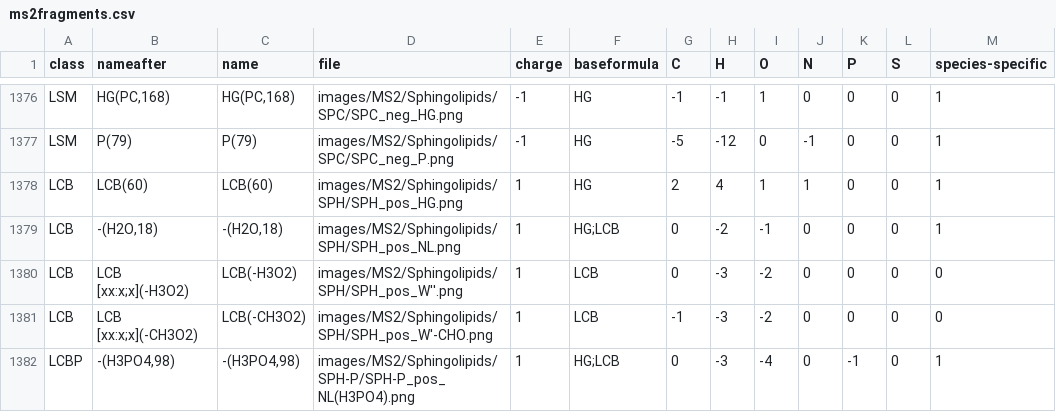
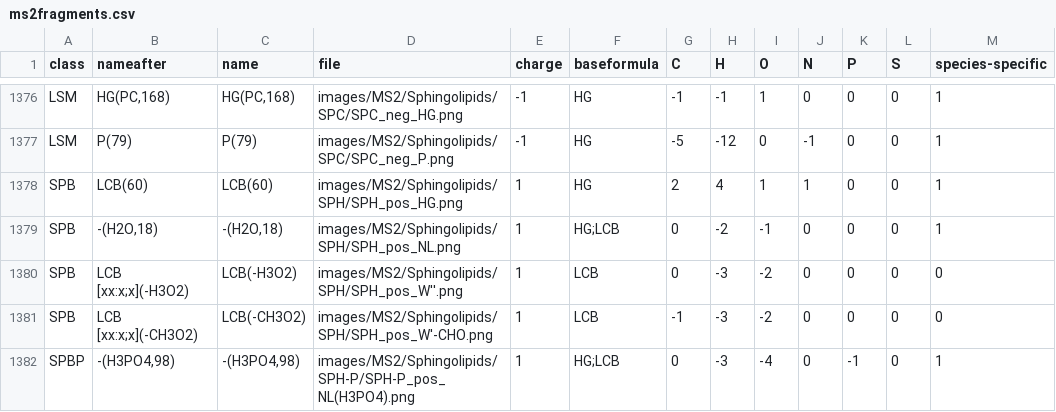
Before and after one commit to lifs-tools/lipidcreator, a CSV file: LipidCreator/data/ms2fragments.csv, drawn as a sheet; only a part is shown, gaps mark what is left out; the diff covers the shown part only.

```diff
--- a/LipidCreator/data/ms2fragments.csv
+++ b/LipidCreator/data/ms2fragments.csv
@@ -1377,6 +1377,6 @@ LSM,"HG(PC,168)","HG(PC,168)",images/MS2/Sphingolipids/SPC/SPC_neg_HG.png,-1,HG,
 LSM,P(79),P(79),images/MS2/Sphingolipids/SPC/SPC_neg_P.png,-1,HG,-5,-12,0,-1,0,0,1
-LCB,LCB(60),LCB(60),images/MS2/Sphingolipids/SPH/SPH_pos_HG.png,1,HG,2,4,1,1,0,0,1
-LCB,"-(H2O,18)","-(H2O,18)",images/MS2/Sphingolipids/SPH/SPH_pos_NL.png,1,HG;LCB,0,-2,-1,0,0,0,1
-LCB,LCB [xx:x;x](-H3O2),LCB(-H3O2),images/MS2/Sphingolipids/SPH/SPH_pos_W''.png,1,LCB,0,-3,-2,0,0,0,0
-LCB,LCB [xx:x;x](-CH3O2),LCB(-CH3O2),images/MS2/Sphingolipids/SPH/SPH_pos_W'-CHO.png,1,LCB,-1,-3,-2,0,0,0,0
-LCBP,"-(H3PO4,98)","-(H3PO4,98)",images/MS2/Sphingolipids/SPH-P/SPH-P_pos_NL(H3PO4).png,1,HG;LCB,0,-3,-4,0,-1,0,1
+SPB,LCB(60),LCB(60),images/MS2/Sphingolipids/SPH/SPH_pos_HG.png,1,HG,2,4,1,1,0,0,1
+SPB,"-(H2O,18)","-(H2O,18)",images/MS2/Sphingolipids/SPH/SPH_pos_NL.png,1,HG;LCB,0,-2,-1,0,0,0,1
+SPB,LCB [xx:x;x](-H3O2),LCB(-H3O2),images/MS2/Sphingolipids/SPH/SPH_pos_W''.png,1,LCB,0,-3,-2,0,0,0,0
+SPB,LCB [xx:x;x](-CH3O2),LCB(-CH3O2),images/MS2/Sphingolipids/SPH/SPH_pos_W'-CHO.png,1,LCB,-1,-3,-2,0,0,0,0
+SPBP,"-(H3PO4,98)","-(H3PO4,98)",images/MS2/Sphingolipids/SPH-P/SPH-P_pos_NL(H3PO4).png,1,HG;LCB,0,-3,-4,0,-1,0,1
```
Also changed, not shown: 51 edited cells elsewhere in this file, LipidCreator/data/headgroups.csv, 8 other files.
